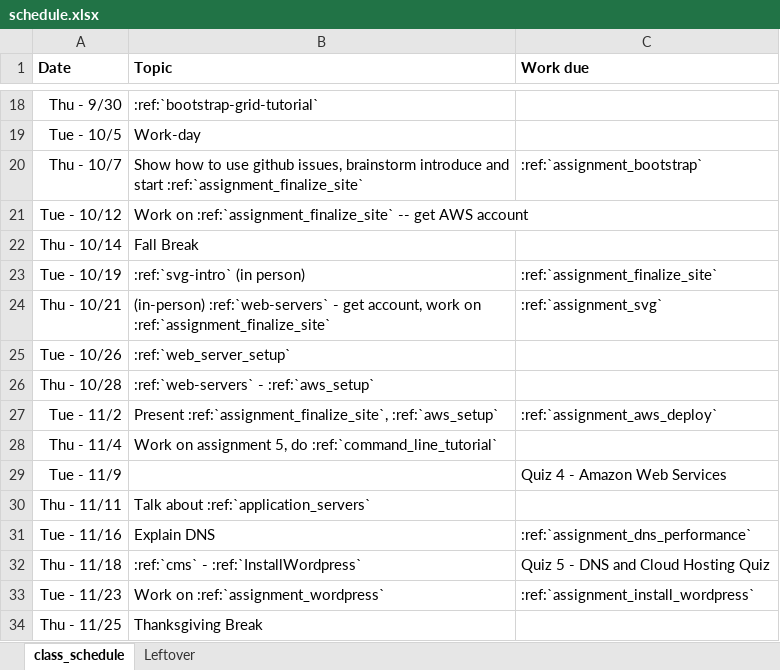
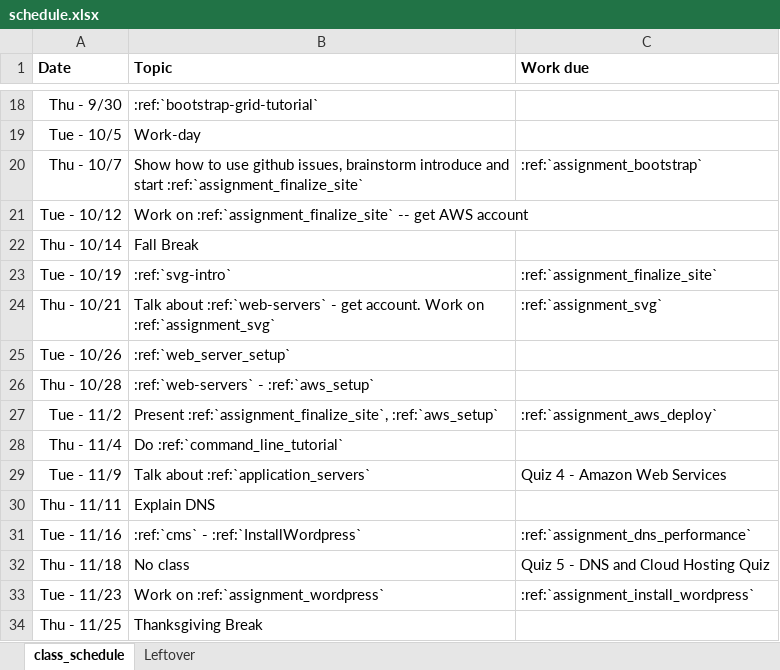
Before and after one commit to pvcraven/web-development-class, an Excel workbook: source/semester_1/schedule.xlsx, sheet class_schedule, drawn as a sheet; only a part is shown, gaps mark what is left out; values as stored, in another font and other column widths than the file's, no borders; the diff names each change by its address in the sheet, - before the commit and + after, or states it on an @@ line.

```diff
--- a/source/semester_1/schedule.xlsx (sheet class_schedule)
+++ b/source/semester_1/schedule.xlsx (sheet class_schedule)
-B23 (Topic): :ref:`svg-intro` (in person)
+B23 (Topic): :ref:`svg-intro`
-B24 (Topic): (in-person) :ref:`web-servers` - get account, work on :ref:`assignment_finalize_site`
+B24 (Topic): Talk about :ref:`web-servers` - get account. Work on :ref:`assignment_svg`
-B28 (Topic): Work on assignment 5, do :ref:`command_line_tutorial`
+B28 (Topic): Do :ref:`command_line_tutorial`
-B29 (Topic): (empty)
+B29 (Topic): Talk about :ref:`application_servers`
-B30 (Topic): Talk about :ref:`application_servers`
+B30 (Topic): Explain DNS
-B31 (Topic): Explain DNS
+B31 (Topic): :ref:`cms` - :ref:`InstallWordpress`
-B32 (Topic): :ref:`cms` - :ref:`InstallWordpress`
+B32 (Topic): No class
```
Also changed, not shown: 1 other file.
